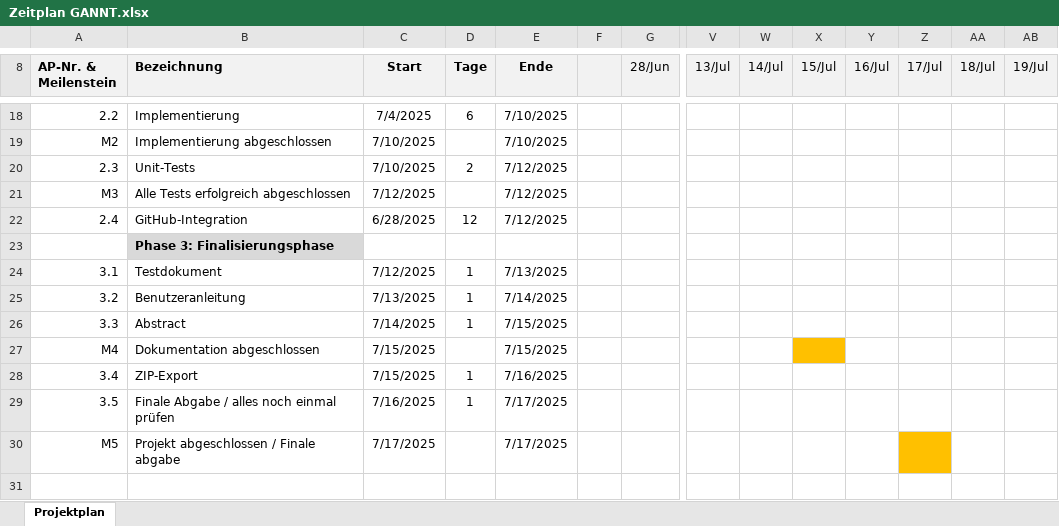
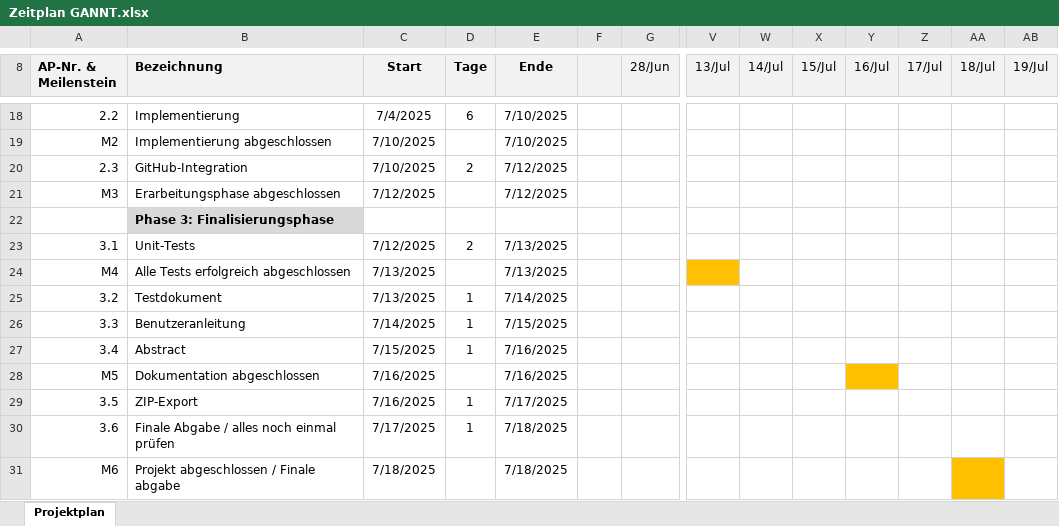
Before and after one commit to KTWIU/SEProject, an Excel workbook: dok/1.1 Konzeptionsphase/Einzelnen Dokumente Phase 1/Zeitplan GANNT.xlsx, sheet Projektplan, drawn as a sheet; only a part is shown, gaps mark what is left out; values as stored, in another font and other column widths than the file's, no borders; charts and pictures and conditional formats not drawn; removed rows and columns are numbered as before the commit, all else as after; rows hold the shown columns only; the diff names each change by its address in the sheet, - before the commit and + after, or states it on an @@ line.

Commit message:
Dokumentation fertig gestellt - Abgabe Phase 2

```diff
--- a/dok/1.1 Konzeptionsphase/Einzelnen Dokumente Phase 1/Zeitplan GANNT.xlsx (sheet Projektplan)
+++ b/dok/1.1 Konzeptionsphase/Einzelnen Dokumente Phase 1/Zeitplan GANNT.xlsx (sheet Projektplan)
-B20 (Bezeichnung): Unit-Tests
+B20 (Bezeichnung): GitHub-Integration
-B21 (Bezeichnung): Alle Tests erfolgreich abgeschlossen
+B21 (Bezeichnung): Erarbeitungsphase abgeschlossen
-row 22: 2.4 | GitHub-Integration | 6/28/2025 | 12 | 7/12/2025
+row 23: 3.1 | Unit-Tests | 7/12/2025 | 2 | 7/13/2025
+row 24: M4 | Alle Tests erfolgreich abgeschlossen | 7/13/2025 |  | 7/13/2025
-A25 (AP-Nr. & Meilenstein): 3.1
+A25 (AP-Nr. & Meilenstein): 3.2
-C25 (Start): 7/12/2025
+C25 (Start): 7/13/2025
-E25 (Ende): 7/13/2025
+E25 (Ende): 7/14/2025
-A26 (AP-Nr. & Meilenstein): 3.2
+A26 (AP-Nr. & Meilenstein): 3.3
-C26 (Start): 7/13/2025
+C26 (Start): 7/14/2025
-E26 (Ende): 7/14/2025
+E26 (Ende): 7/15/2025
-A27 (AP-Nr. & Meilenstein): 3.3
+A27 (AP-Nr. & Meilenstein): 3.4
-C27 (Start): 7/14/2025
+C27 (Start): 7/15/2025
-E27:E28 (Ende): 7/15/2025
+E27:E28 (Ende): 7/16/2025
-A28 (AP-Nr. & Meilenstein): M4
+A28 (AP-Nr. & Meilenstein): M5
-C28:C29 (Start): 7/15/2025
+C28:C29 (Start): 7/16/2025
-X28 fill: #FFC000
+X28 fill: none
-Y28 fill: none
+Y28 fill: #FFC000
-A29 (AP-Nr. & Meilenstein): 3.4
+A29 (AP-Nr. & Meilenstein): 3.5
-E29 (Ende): 7/16/2025
+E29 (Ende): 7/17/2025
-A30 (AP-Nr. & Meilenstein): 3.5
+A30 (AP-Nr. & Meilenstein): 3.6
-C30 (Start): 7/16/2025
+C30 (Start): 7/17/2025
-E30:E31 (Ende): 7/17/2025
+E30:E31 (Ende): 7/18/2025
-A31 (AP-Nr. & Meilenstein): M5
+A31 (AP-Nr. & Meilenstein): M6
-C31 (Start): 7/17/2025
+C31 (Start): 7/18/2025
-Z31 fill: #FFC000
+Z31 fill: none
-AA31 fill: none
+AA31 fill: #FFC000
```
Also changed, not shown: formulas that keep their value, charts or pictures, 29 other files.
